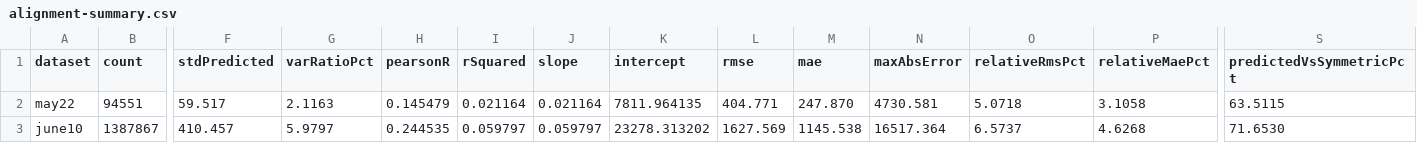
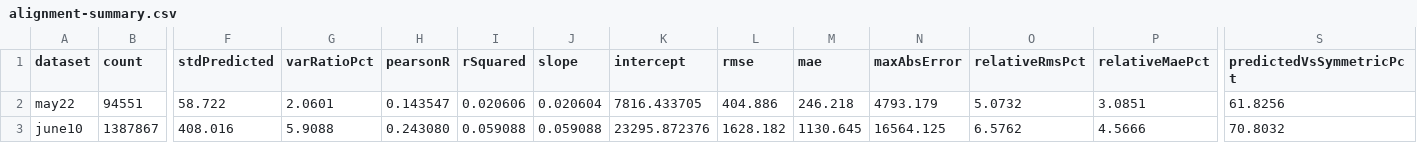
Before and after one commit to KayneLyu/JJSK-Automatic-Air-Ring-System, a CSV file: packages/AirRingServer/algorithms/tasks/bubble-thickness-reconstruction/scripts/outputs/alignment-summary.csv, drawn as a sheet; only a part is shown, gaps mark what is left out; the diff names each change by its address in the sheet, - before the commit and + after, or states it on an @@ line.

Commit message:
:bug: 修复膜泡极坐标图扫趟数过少及图表变形问题
- getLatestBubbleSweeps 扩大方向变化事件采样窗口（200 个），并遍历全部 sweep pair 直至凑满请求趟数
- getLatestBubbleSweeps 回退到基于 rotation_raw 方向变化事件方案，避免 queryLatestSweepSummaries 邻趟时间戳重叠导致的数据污染
- buildProfile 接入运输延迟参数 transportDelayMs，引入 reconstructBubbleThickness 反卷积重建替代直接分箱统计
- useBubbleSweeps / BubblePolarChart 支持实时/历史模式切换、自动刷新、对比 sweeps
- LongitudinalCharts 新增实时数据双通道方向检测、寻边参数联动

```diff
--- a/packages/AirRingServer/algorithms/tasks/bubble-thickness-reconstruction/scripts/outputs/alignment-summary.csv
+++ b/packages/AirRingServer/algorithms/tasks/bubble-thickness-reconstruction/scripts/outputs/alignment-summary.csv
-F2 (stdPredicted): 59.517
+F2 (stdPredicted): 58.722
-G2 (varRatioPct): 2.1163
+G2 (varRatioPct): 2.0601
-H2 (pearsonR): 0.145479
+H2 (pearsonR): 0.143547
-I2 (rSquared): 0.021164
+I2 (rSquared): 0.020606
-J2 (slope): 0.021164
+J2 (slope): 0.020604
-K2 (intercept): 7811.964135
+K2 (intercept): 7816.433705
-L2 (rmse): 404.771
+L2 (rmse): 404.886
-M2 (mae): 247.870
+M2 (mae): 246.218
-N2 (maxAbsError): 4730.581
+N2 (maxAbsError): 4793.179
-O2 (relativeRmsPct): 5.0718
+O2 (relativeRmsPct): 5.0732
-P2 (relativeMaePct): 3.1058
+P2 (relativeMaePct): 3.0851
-S2 (predictedVsSymmetricPct): 63.5115
+S2 (predictedVsSymmetricPct): 61.8256
-F3 (stdPredicted): 410.457
+F3 (stdPredicted): 408.016
-G3 (varRatioPct): 5.9797
+G3 (varRatioPct): 5.9088
-H3 (pearsonR): 0.244535
+H3 (pearsonR): 0.243080
-I3 (rSquared): 0.059797
+I3 (rSquared): 0.059088
-J3 (slope): 0.059797
+J3 (slope): 0.059088
-K3 (intercept): 23278.313202
+K3 (intercept): 23295.872376
-L3 (rmse): 1627.569
+L3 (rmse): 1628.182
-M3 (mae): 1145.538
+M3 (mae): 1130.645
-N3 (maxAbsError): 16517.364
+N3 (maxAbsError): 16564.125
-O3 (relativeRmsPct): 6.5737
+O3 (relativeRmsPct): 6.5762
-P3 (relativeMaePct): 4.6268
+P3 (relativeMaePct): 4.5666
-S3 (predictedVsSymmetricPct): 71.6530
+S3 (predictedVsSymmetricPct): 70.8032
```
Also changed, not shown: packages/AirRingServer/algorithms/tasks/bubble-thickness-reconstruction/scripts/outputs/june10-profile.csv, packages/AirRingServer/algorithms/tasks/bubble-thickness-reconstruction/scripts/outputs/lambda-mu-sweep.csv, 43 other files.
